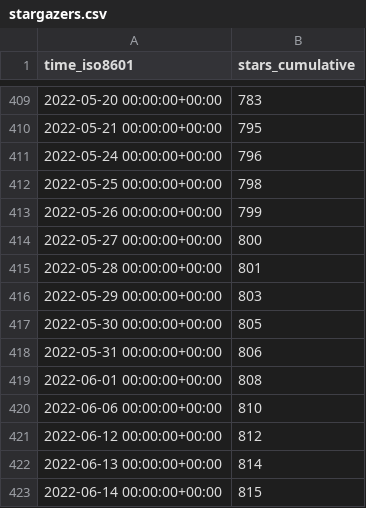
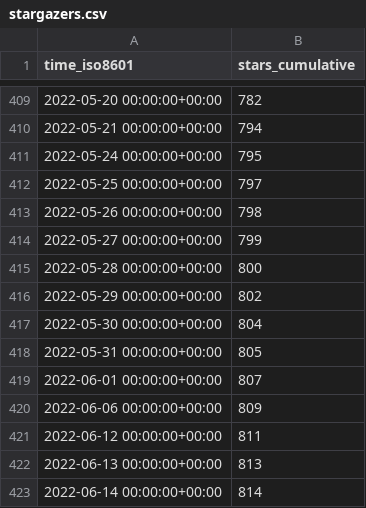
Before and after one commit to thesixnetwork/cli, a CSV file: ignite-hq/cli/ghrs-data/stargazers.csv, drawn as a sheet; only a part is shown, gaps mark what is left out; the diff covers the shown part only.

```diff
--- a/ignite-hq/cli/ghrs-data/stargazers.csv
+++ b/ignite-hq/cli/ghrs-data/stargazers.csv
@@ -409,15 +409,15 @@ time_iso8601,stars_cumulative
-2022-05-20 00:00:00+00:00,783
-2022-05-21 00:00:00+00:00,795
-2022-05-24 00:00:00+00:00,796
-2022-05-25 00:00:00+00:00,798
-2022-05-26 00:00:00+00:00,799
-2022-05-27 00:00:00+00:00,800
-2022-05-28 00:00:00+00:00,801
-2022-05-29 00:00:00+00:00,803
-2022-05-30 00:00:00+00:00,805
-2022-05-31 00:00:00+00:00,806
-2022-06-01 00:00:00+00:00,808
-2022-06-06 00:00:00+00:00,810
-2022-06-12 00:00:00+00:00,812
-2022-06-13 00:00:00+00:00,814
-2022-06-14 00:00:00+00:00,815
+2022-05-20 00:00:00+00:00,782
+2022-05-21 00:00:00+00:00,794
+2022-05-24 00:00:00+00:00,795
+2022-05-25 00:00:00+00:00,797
+2022-05-26 00:00:00+00:00,798
+2022-05-27 00:00:00+00:00,799
+2022-05-28 00:00:00+00:00,800
+2022-05-29 00:00:00+00:00,802
+2022-05-30 00:00:00+00:00,804
+2022-05-31 00:00:00+00:00,805
+2022-06-01 00:00:00+00:00,807
+2022-06-06 00:00:00+00:00,809
+2022-06-12 00:00:00+00:00,811
+2022-06-13 00:00:00+00:00,813
+2022-06-14 00:00:00+00:00,814
```
Also changed, not shown: 27 edited cells elsewhere in this file.
